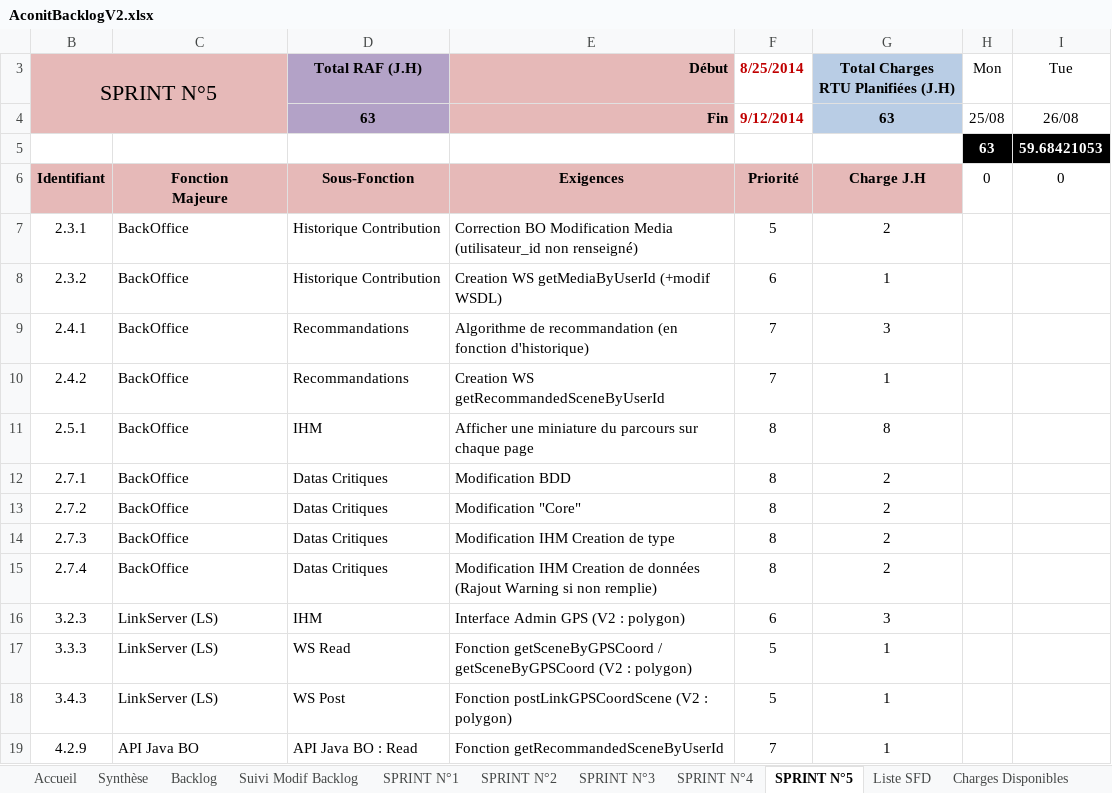
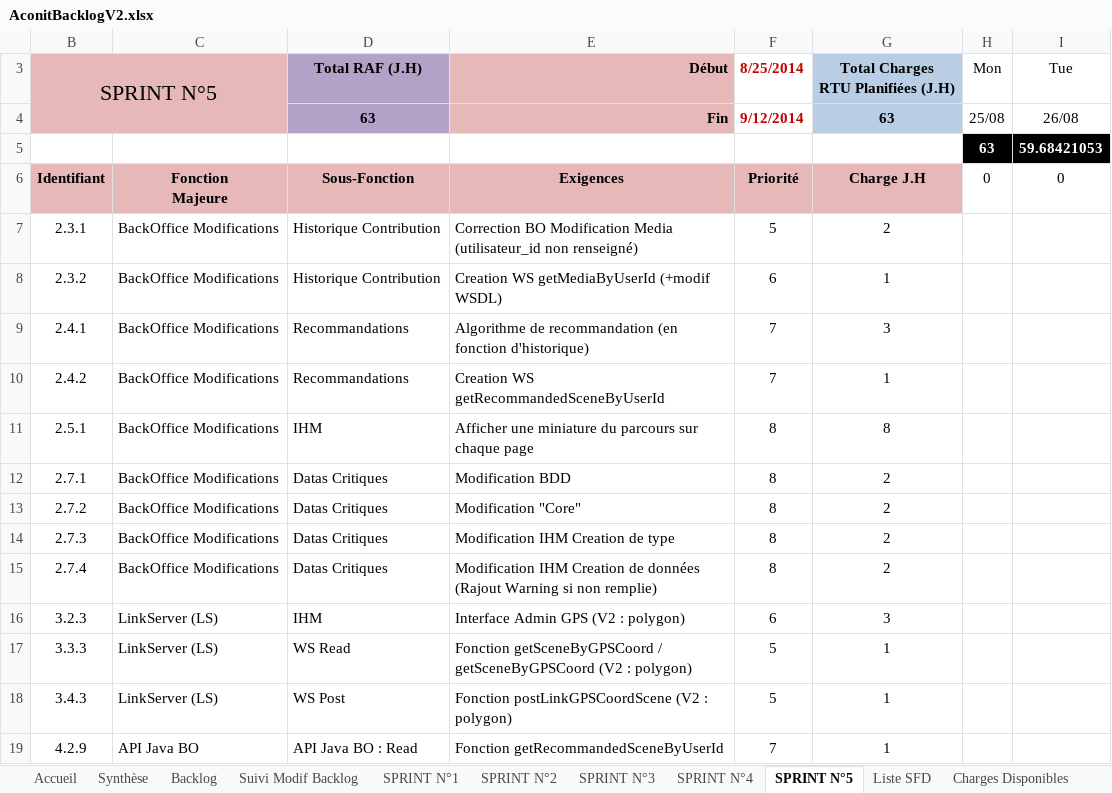
Before and after one commit to fletellier/cervin, an Excel workbook: doc/2014/AconitBacklogV2.xlsx, sheet SPRINT N°5, drawn as a sheet; only a part is shown; values as stored, in another font and other column widths than the file's, no borders; charts and pictures and conditional formats not drawn; the diff names each change by its address in the sheet, - before the commit and + after, or states it on an @@ line.

```diff
--- a/doc/2014/AconitBacklogV2.xlsx (sheet SPRINT N°5)
+++ b/doc/2014/AconitBacklogV2.xlsx (sheet SPRINT N°5)
-C7:C15: BackOffice
+C7:C15: BackOffice Modifications
```
Also changed, not shown: sheet Backlog, sheet SPRINT N°3, sheet SPRINT N°4, sheet SPRINT N°2, charts or pictures, 7 other files.
